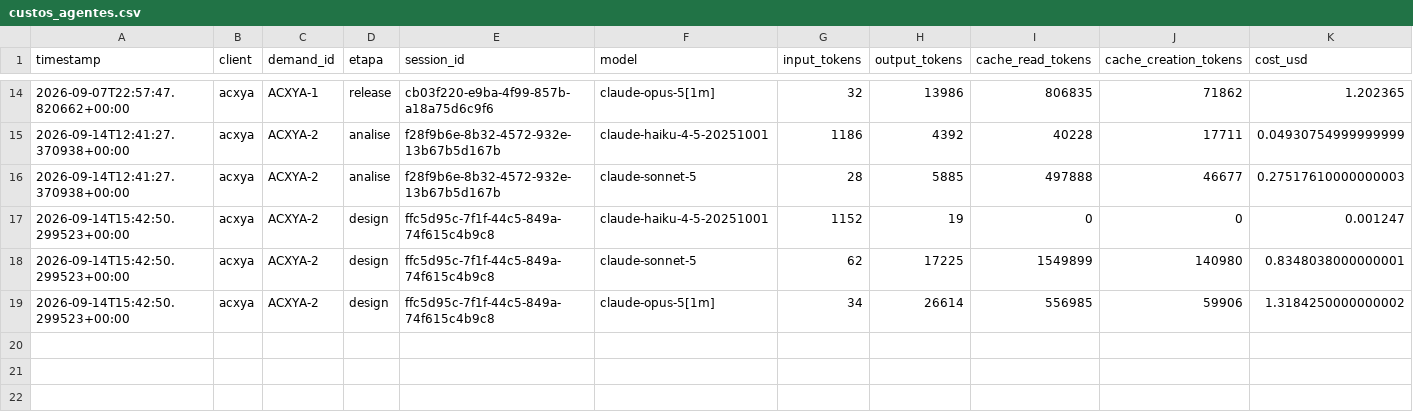
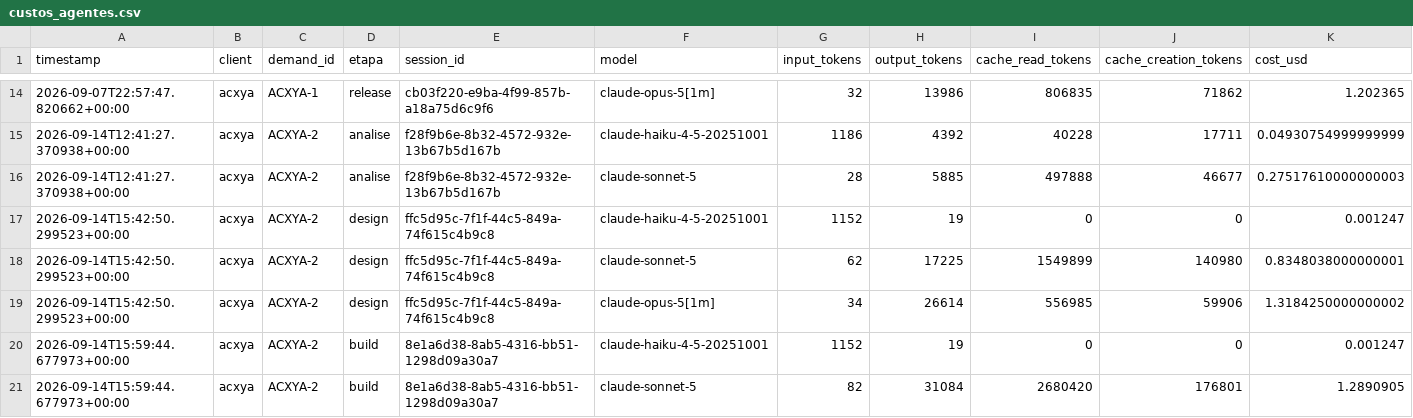
Before and after one commit to lobarbosa/salesforce-agents, a CSV file: logs/custos_agentes.csv, drawn as a sheet; only a part is shown, gaps mark what is left out; rows hold the shown columns only; the diff names each change by its address in the sheet, - before the commit and + after, or states it on an @@ line.

```diff
--- a/logs/custos_agentes.csv
+++ b/logs/custos_agentes.csv
+row 20: 2026-09-14T15:59:44.677973+00:00 | acxya | ACXYA-2 | build | 8e1a6d38-8ab5-4316-bb51-1298d09a30a7 | claude-haiku-4-5-20251001 | 1152 | 19 | 0 | 0 | 0.001247
+row 21: 2026-09-14T15:59:44.677973+00:00 | acxya | ACXYA-2 | build | 8e1a6d38-8ab5-4316-bb51-1298d09a30a7 | claude-sonnet-5 | 82 | 31084 | 2680420 | 176801 | 1.2890905
```
Also changed, not shown: 2 other files.
